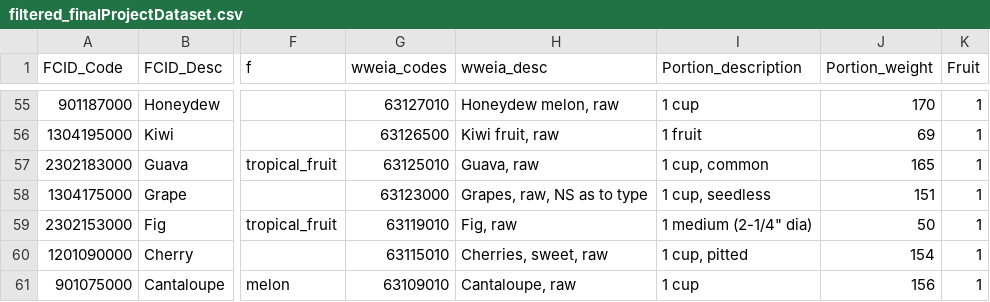
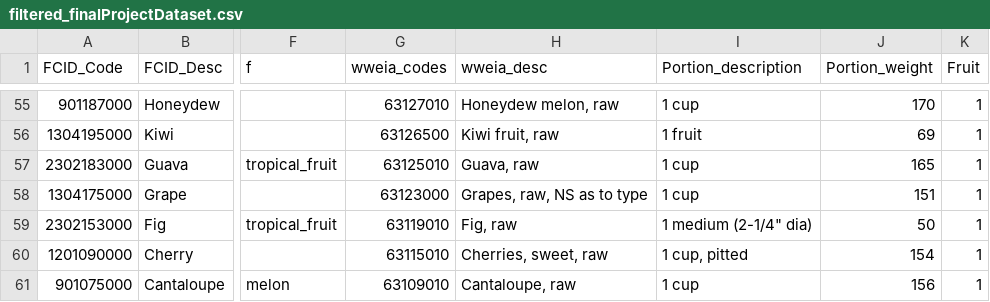
Before and after one commit to jcard27/CS448bFinal, a CSV file: data/filtered_finalProjectDataset.csv, drawn as a sheet; only a part is shown, gaps mark what is left out; the diff covers the shown part only; the diff names each change by its address in the sheet, - before the commit and + after, or states it on an @@ line.

```diff
--- a/data/filtered_finalProjectDataset.csv
+++ b/data/filtered_finalProjectDataset.csv
-I57 (Portion_description): 1 cup, common
+I57 (Portion_description): 1 cup
-I58 (Portion_description): 1 cup, seedless
+I58 (Portion_description): 1 cup
```
Also changed, not shown: 34 edited cells elsewhere in this file, 3 other files.
